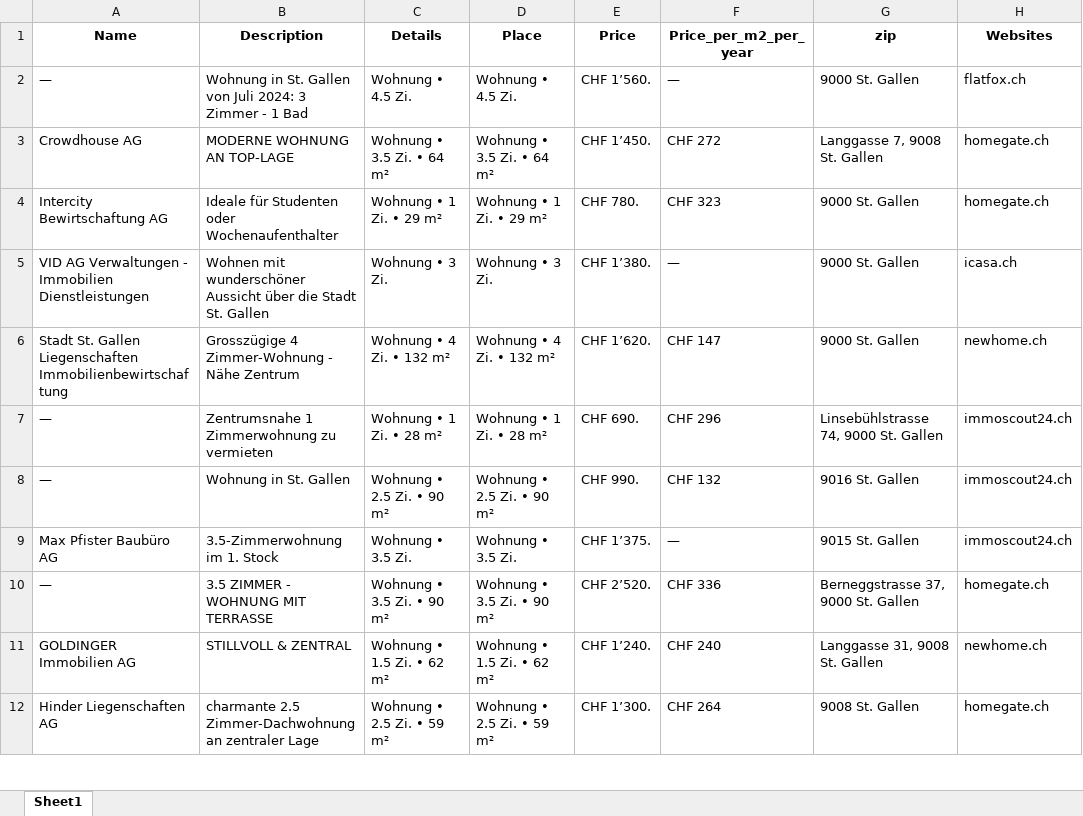
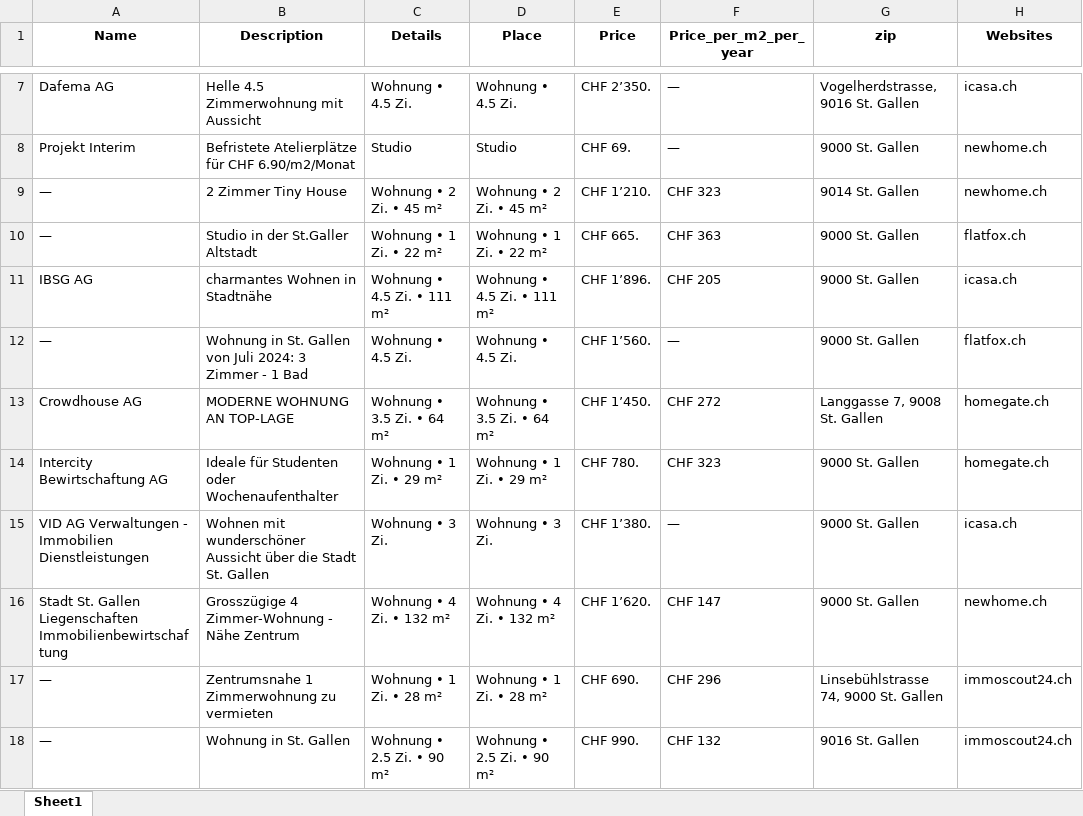
Before and after one commit to lorexzx/CS, an Excel workbook: Immobilienliste.xlsx, sheet Sheet1, drawn as a sheet; only a part is shown, gaps mark what is left out; the shorter side is filled out with more unchanged rows; values as stored, in another font and other column widths than the file's, no borders; the diff covers the shown part only; the diff names each change by its address in the sheet, - before the commit and + after, or states it on an @@ line.

```diff
--- a/Immobilienliste.xlsx (sheet Sheet1)
+++ b/Immobilienliste.xlsx (sheet Sheet1)
+row 7: Dafema AG | Helle 4.5 Zimmerwohnung mit Aussicht | Wohnung • 4.5 Zi. | Wohnung • 4.5 Zi. | CHF 2’350. | — | Vogelherdstrasse, 9016 St. Gallen | icasa.ch
+row 8: Projekt Interim | Befristete Atelierplätze für CHF 6.90/m2/Monat | Studio | Studio | CHF 69. | — | 9000 St. Gallen | newhome.ch
+row 9: — | 2 Zimmer Tiny House | Wohnung • 2 Zi. • 45 m² | Wohnung • 2 Zi. • 45 m² | CHF 1’210. | CHF 323 | 9014 St. Gallen | newhome.ch
+row 10: — | Studio in der St.Galler Altstadt | Wohnung • 1 Zi. • 22 m² | Wohnung • 1 Zi. • 22 m² | CHF 665. | CHF 363 | 9000 St. Gallen | flatfox.ch
+row 11: IBSG AG | charmantes Wohnen in Stadtnähe | Wohnung • 4.5 Zi. • 111 m² | Wohnung • 4.5 Zi. • 111 m² | CHF 1’896. | CHF 205 | 9000 St. Gallen | icasa.ch
```
Also changed, not shown: 16 added rows, 21 removed rows and 12 edited cells elsewhere in this sheet.
